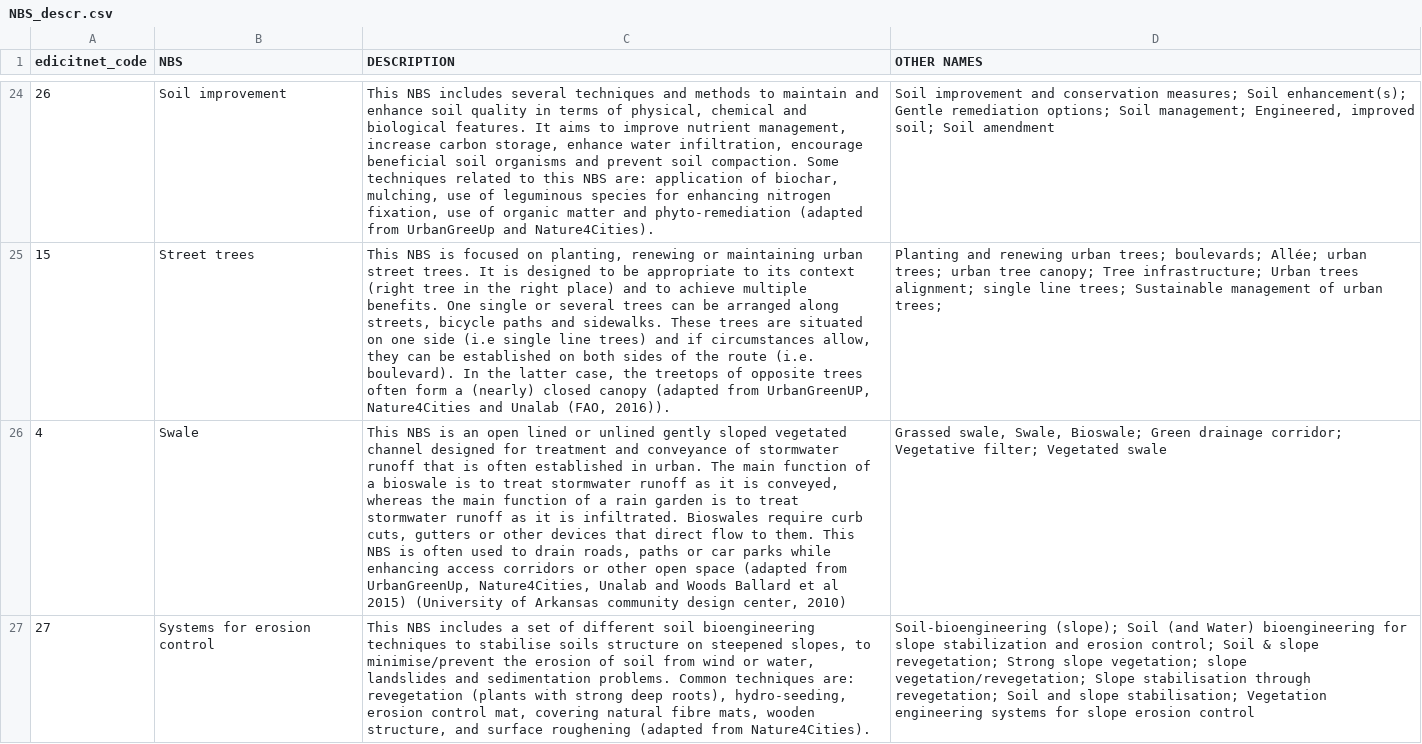
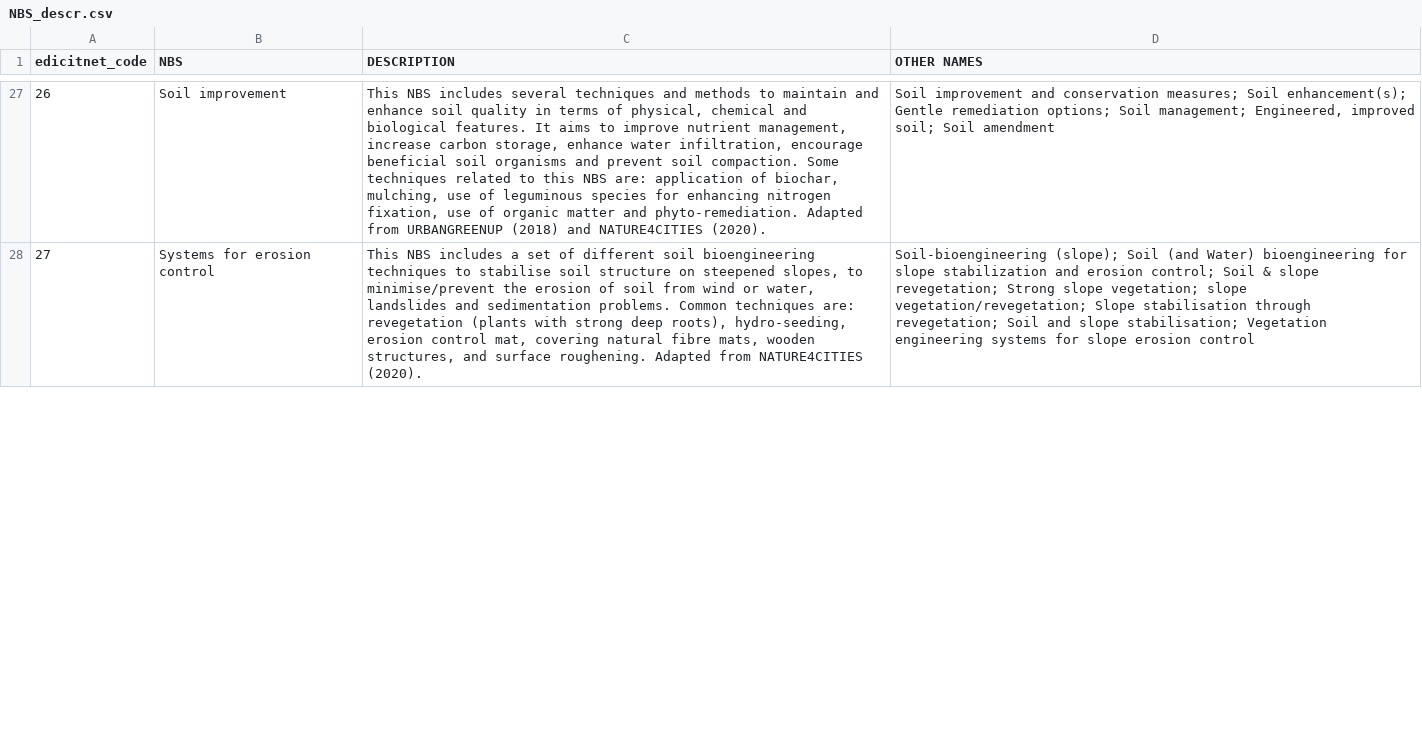
Before and after one commit to icra/nbs_list, a CSV file: data/NBS_descr.csv, drawn as a sheet; only a part is shown, gaps mark what is left out; removed rows and columns are numbered as before the commit, all else as after; the diff covers the shown part only; the diff names each change by its address in the sheet, - before the commit and + after, or states it on an @@ line.

Commit message:
update descriptions with revised English

```diff
--- a/data/NBS_descr.csv
+++ b/data/NBS_descr.csv
-C27 (DESCRIPTION): …matter and phyto-remediation (adapted from UrbanGreeUp and Nature4Cities).
+C27 (DESCRIPTION): …matter and phyto-remediation. Adapted from URBANGREENUP (2018) and NATURE4CITIES (2020).
-row 25: 15 | Street trees | This NBS is focused on planting, renewing or maintaining urban street trees. It is designed to be appropriate to its context (right tree in the right place) and to achieve multiple benefits. One single or several trees can be arranged along streets, bicycle paths and sidewalks. These trees are situated on one side (i.e single line trees) and if circumstances allow, they can be established on both sides of the route (i.e. boulevard). In the latter case, the treetops of opposite trees often form a (nearly) closed canopy (adapted from UrbanGreenUP, Nature4Cities and Unalab (FAO, 2016)). | Planting and renewing urban trees; boulevards; Allée; urban trees; urban tree canopy; Tree infrastructure; Urban trees alignment; single line trees; Sustainable management of urban trees;
-row 26: 4 | Swale | This NBS is an open lined or unlined gently sloped vegetated channel designed for treatment and conveyance of stormwater runoff that is often established in urban. The main function of a bioswale is to treat stormwater runoff as it is conveyed, whereas the main function of a rain garden is to treat stormwater runoff as it is infiltrated. Bioswales require curb cuts, gutters or other devices that direct flow to them. This NBS is often used to drain roads, paths or car parks while enhancing access corridors or other open space (adapted from UrbanGreenUp, Nature4Cities, Unalab and Woods Ballard et al 2015) (University of Arkansas community design center, 2010) | Grassed swale, Swale, Bioswale; Green drainage corridor; Vegetative filter; Vegetated swale
-C28 (DESCRIPTION): …to stabilise soils structure on steepened slopes, to minimise/prevent the erosion of soil from wind or water, landslides and sedimentation problems. Common techniques are: revegetation (plants with strong deep roots), hydro-seeding, erosion control mat, covering natural fibre mats, wooden structure, and surface roughening (adapted from Nature4Cities).
+C28 (DESCRIPTION): …to stabilise soil structure on steepened slopes, to minimise/prevent the erosion of soil from wind or water, landslides and sedimentation problems. Common techniques are: revegetation (plants with strong deep roots), hydro-seeding, erosion control mat, covering natural fibre mats, wooden structures, and surface roughening. Adapted from NATURE4CITIES (2020).
```
Also changed, not shown: 21 added rows, 19 removed rows and 9 edited cells elsewhere in this file.
